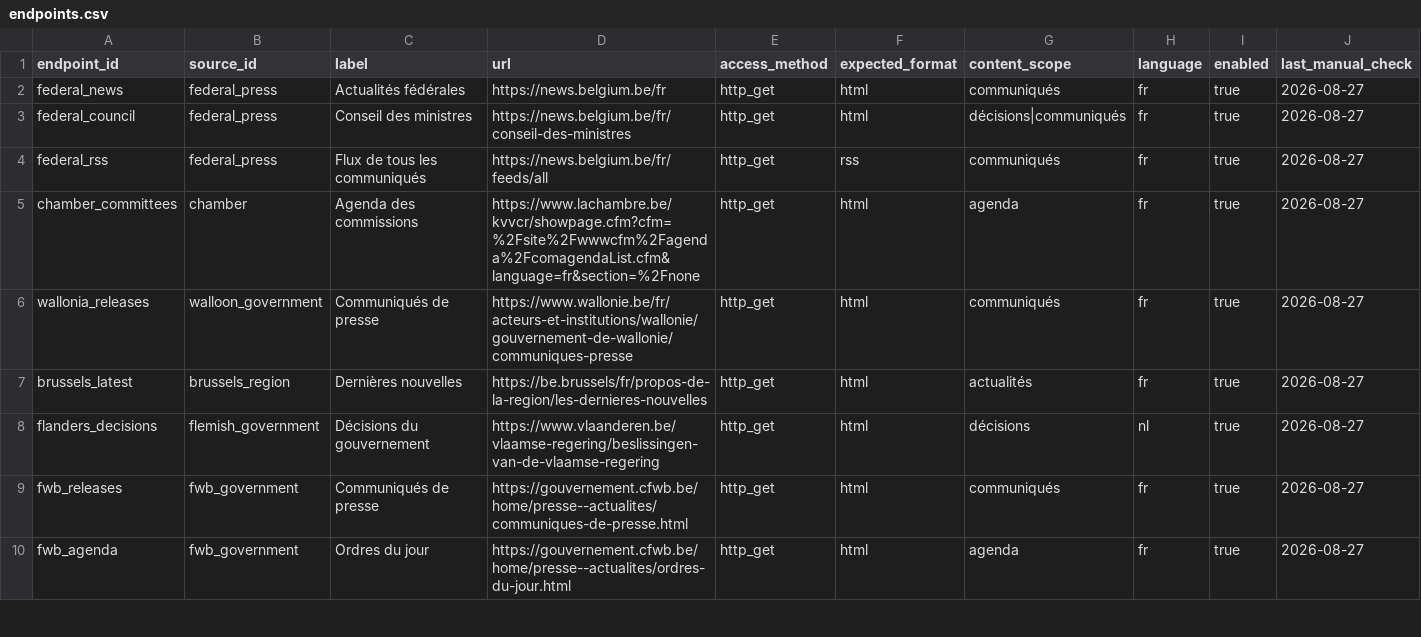
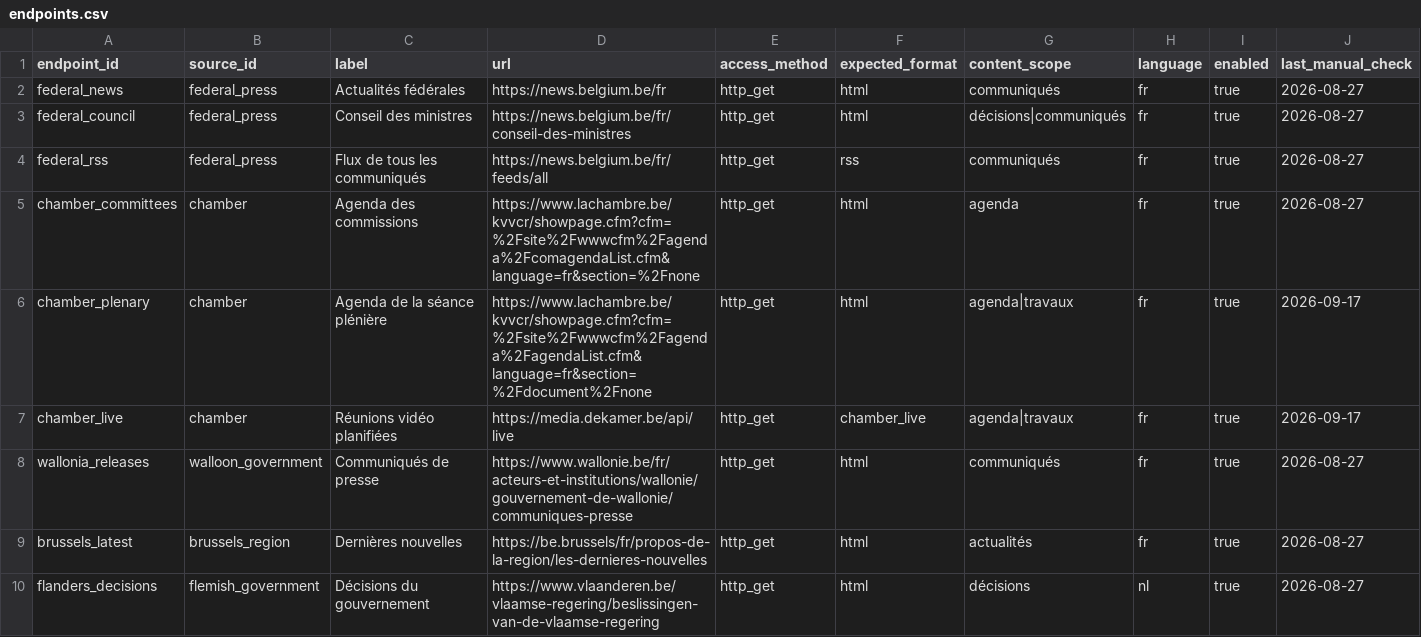
Before and after one commit to corentinlrnt/veille-redaction-belge, a CSV file: data/endpoints.csv, drawn as a sheet; only a part is shown; the shorter side is filled out with more unchanged rows; rows hold the shown columns only; the diff names each change by its address in the sheet, - before the commit and + after, or states it on an @@ line.

Commit message:
Ajouter une section agenda au briefing éditorial
Ajoute une voie agenda sans quota, vérifie les calendriers officiels de la Chambre et fiabilise l’association entre réponses de calibration et paquets quotidiens.

```diff
--- a/data/endpoints.csv
+++ b/data/endpoints.csv
+row 6: chamber_plenary | chamber | Agenda de la séance plénière | https://www.lachambre.be/kvvcr/showpage.cfm?cfm=%2Fsite%2Fwwwcfm%2Fagenda%2FagendaList.cfm&language=fr&section=%2Fdocument%2Fnone | http_get | html | agenda|travaux | fr | true | 2026-09-17
+row 7: chamber_live | chamber | Réunions vidéo planifiées | https://media.dekamer.be/api/live | http_get | chamber_live | agenda|travaux | fr | true | 2026-09-17
```
Also changed, not shown: 17 other files.
